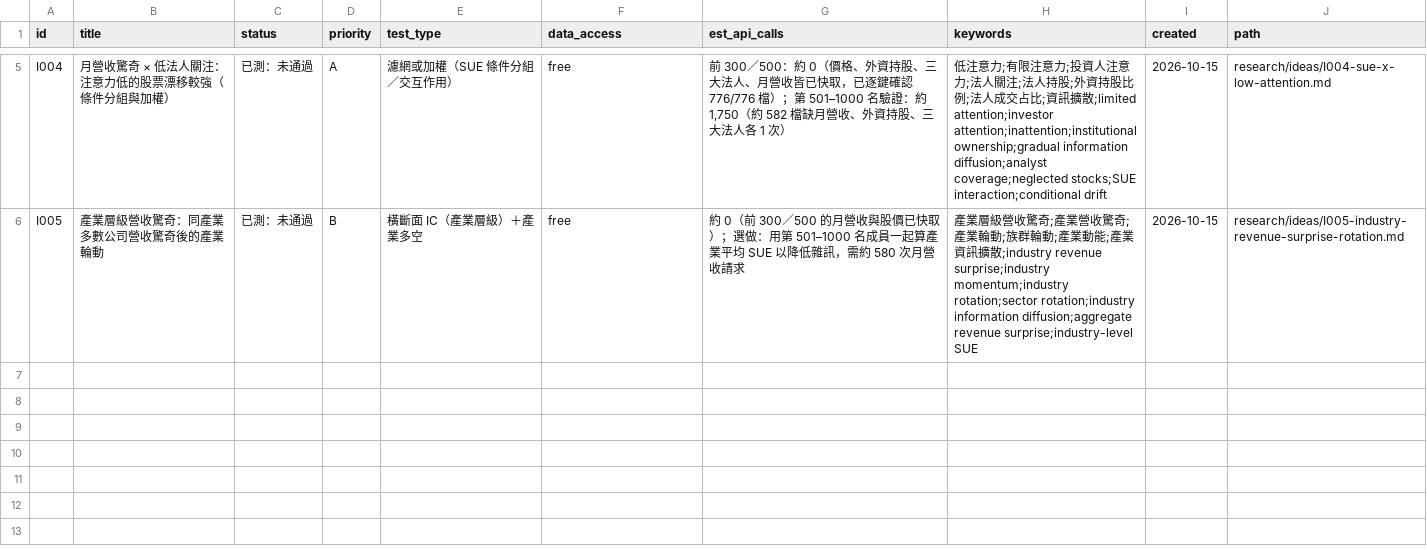
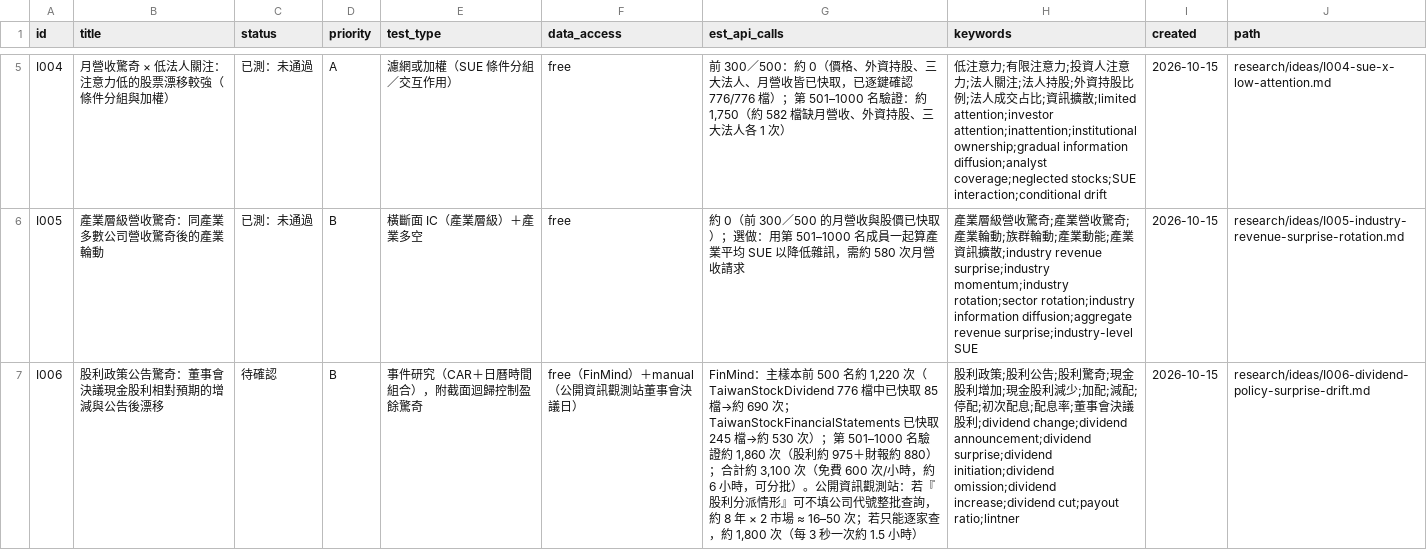
Before and after one commit to JamesLeeCY/precision-weighted-investment-agent, a CSV file: research/ideas.csv, drawn as a sheet; only a part is shown, gaps mark what is left out; the diff names each change by its address in the sheet, - before the commit and + after, or states it on an @@ line.

```diff
--- a/research/ideas.csv
+++ b/research/ideas.csv
+row 7: I006 | 股利政策公告驚奇：董事會決議現金股利相對預期的增減與公告後漂移 | 待確認 | B | 事件研究（CAR＋日曆時間組合），附截面迴歸控制盈餘驚奇 | free（FinMind）＋manual（公開資訊觀測站董事會決議日） | FinMind：主樣本前 500 名約 1,220 次（TaiwanStockDividend 776 檔中已快取 85 檔→約 690 次；TaiwanStockFinancialStatements 已快取 245 檔→約 530 次）；第 501–1000 名驗證約 1,860 次（股利約 975＋財報約 880）；合計約 3,100 次（免費 600 次/小時，約 6 小時，可分批）。公開資訊觀測站：若『股利分派情形』可不填公司代號整批查詢，約 8 年 × 2 市場 ≈ 16–50 次；若只能逐家查，約 1,800 次（每 3 秒一次約 1.5 小時） | 股利政策;股利公告;股利驚奇;現金股利增加;現金股利減少;加配;減配;停配;初次配息;配息率;董事會決議股利;dividend change;dividend announcement;dividend surprise;dividend initiation;dividend omission;dividend increase;dividend cut;payout ratio;lintner | 2026-10-15 | research/ideas/I006-dividend-policy-surprise-drift.md
```
Also changed, not shown: 2 other files.
